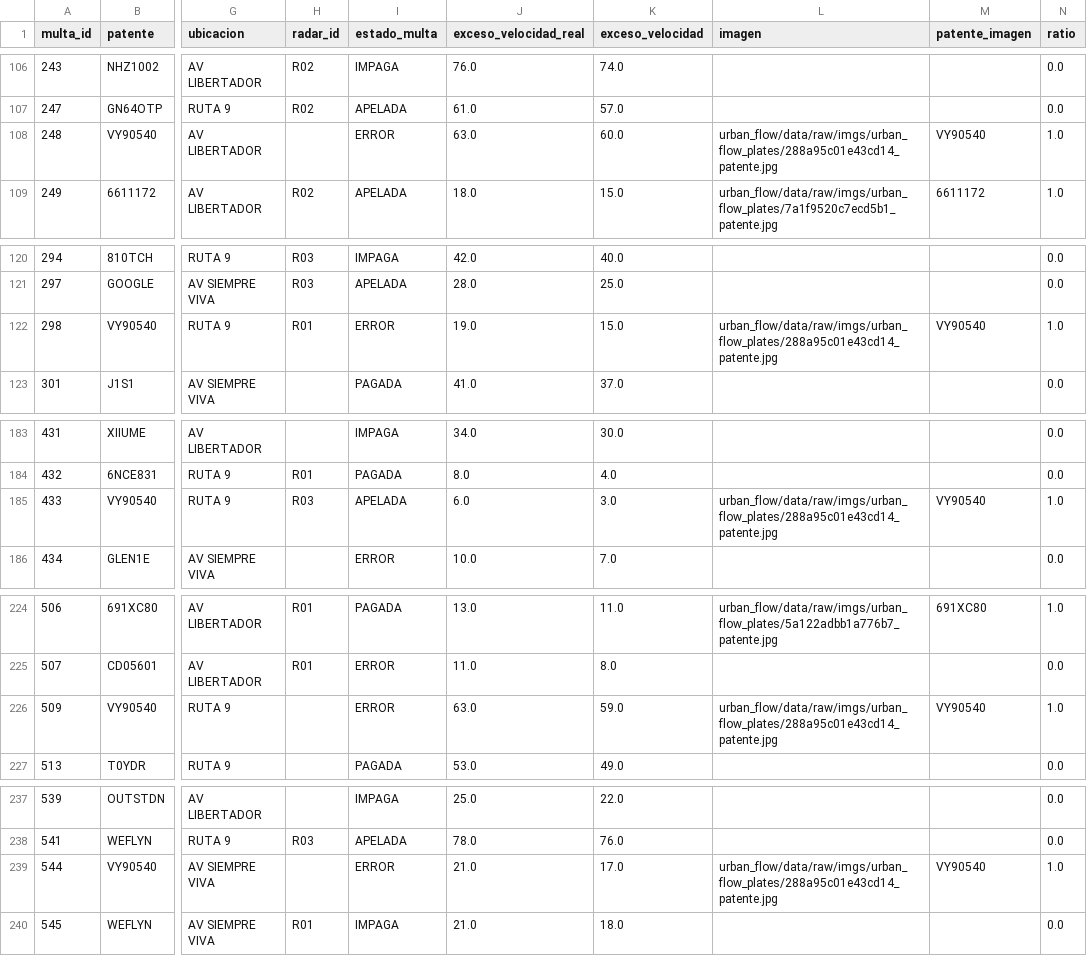
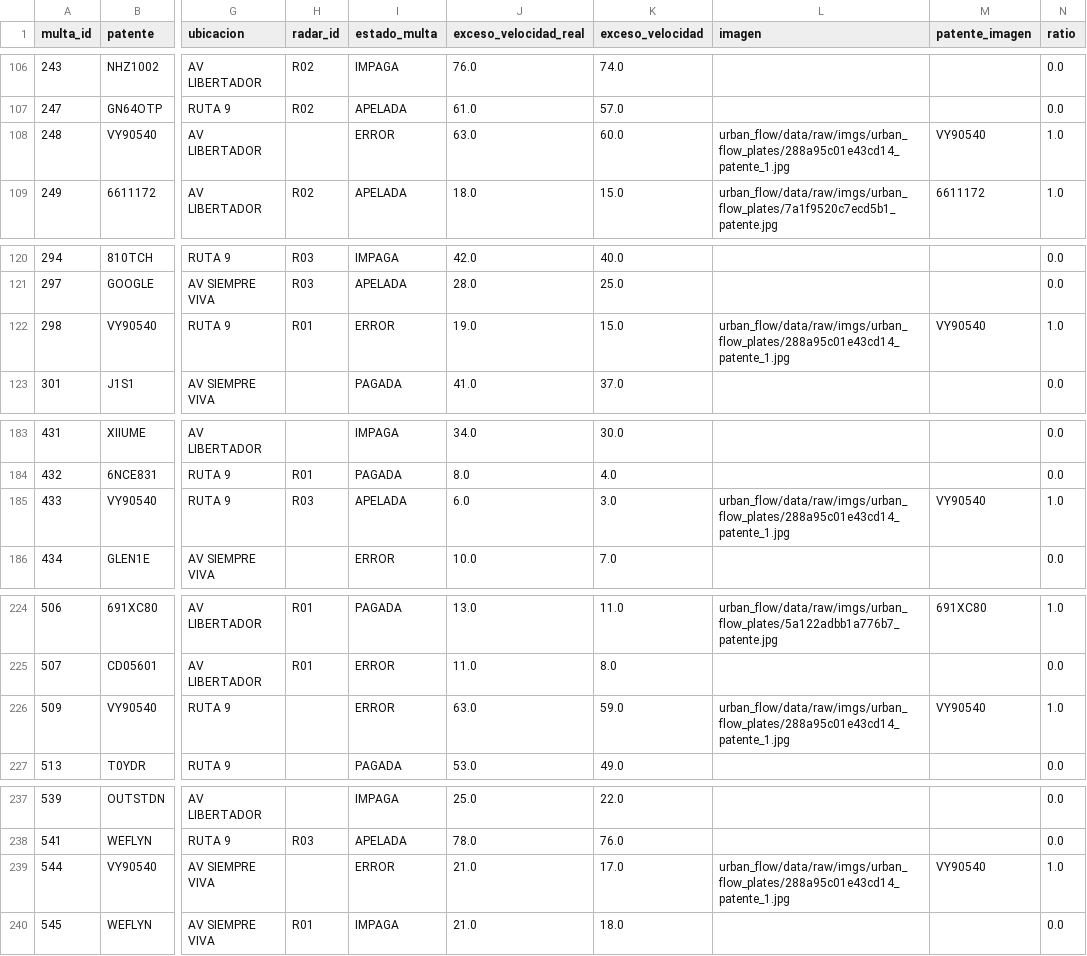
Before and after one commit to ChronosXV/Herramientas_de_Software, a CSV file: urban_flow/data/processed/speeding_fines_image.csv, drawn as a sheet; only a part is shown, gaps mark what is left out; the diff covers the shown part only; the diff names each change by its address in the sheet, - before the commit and + after, or states it on an @@ line.

```diff
--- a/urban_flow/data/processed/speeding_fines_image.csv
+++ b/urban_flow/data/processed/speeding_fines_image.csv
-L108 (imagen): urban_flow/data/raw/imgs/urban_flow_plates/288a95c01e43cd14_patente.jpg
+L108 (imagen): urban_flow/data/raw/imgs/urban_flow_plates/288a95c01e43cd14_patente_1.jpg
-L122 (imagen): urban_flow/data/raw/imgs/urban_flow_plates/288a95c01e43cd14_patente.jpg
+L122 (imagen): urban_flow/data/raw/imgs/urban_flow_plates/288a95c01e43cd14_patente_1.jpg
-L185 (imagen): urban_flow/data/raw/imgs/urban_flow_plates/288a95c01e43cd14_patente.jpg
+L185 (imagen): urban_flow/data/raw/imgs/urban_flow_plates/288a95c01e43cd14_patente_1.jpg
-L226 (imagen): urban_flow/data/raw/imgs/urban_flow_plates/288a95c01e43cd14_patente.jpg
+L226 (imagen): urban_flow/data/raw/imgs/urban_flow_plates/288a95c01e43cd14_patente_1.jpg
-L239 (imagen): urban_flow/data/raw/imgs/urban_flow_plates/288a95c01e43cd14_patente.jpg
+L239 (imagen): urban_flow/data/raw/imgs/urban_flow_plates/288a95c01e43cd14_patente_1.jpg
```
Also changed, not shown: 20 edited cells elsewhere in this file, 1 other file.
